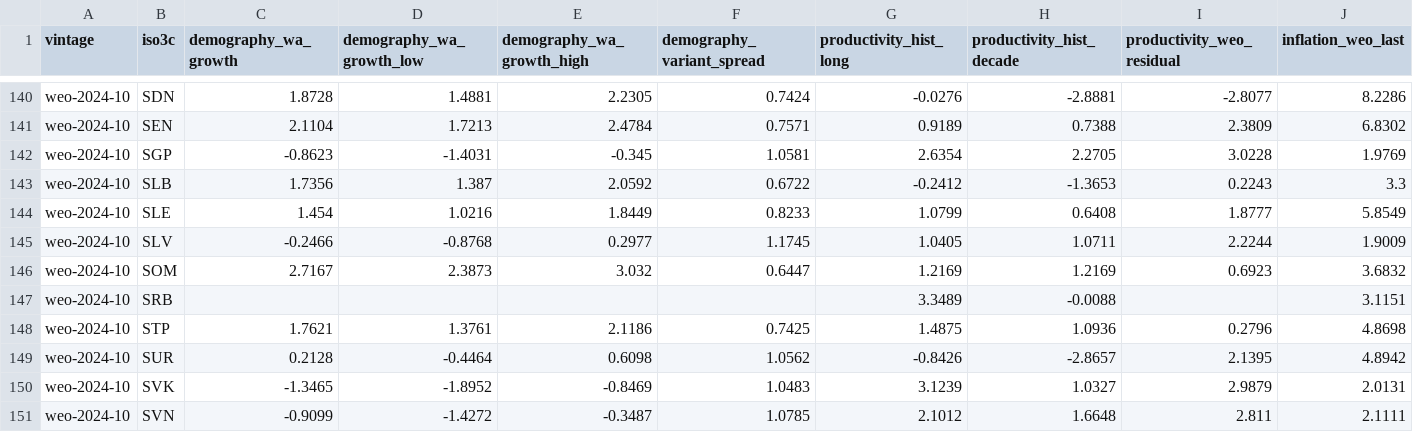
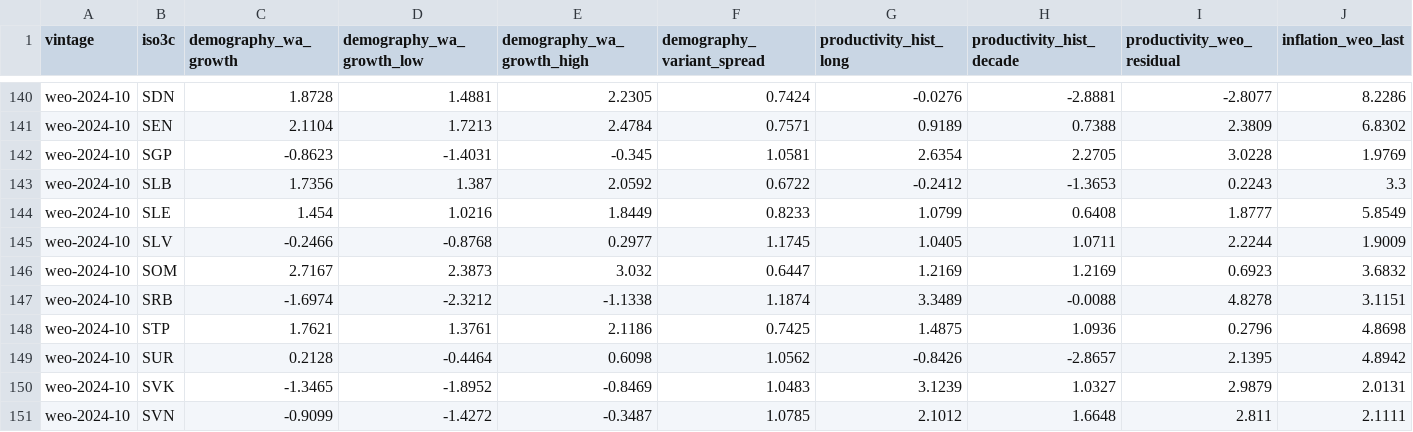
Before and after one commit to Teal-Insights/QCraft-App, a CSV file: apps/qcraft-web/src/context/data/peer-stats.csv, drawn as a sheet; only a part is shown, gaps mark what is left out; the diff names each change by its address in the sheet, - before the commit and + after, or states it on an @@ line.

```diff
--- a/apps/qcraft-web/src/context/data/peer-stats.csv
+++ b/apps/qcraft-web/src/context/data/peer-stats.csv
-C147 (demography_wa_growth): (empty)
+C147 (demography_wa_growth): -1.6974
-D147 (demography_wa_growth_low): (empty)
+D147 (demography_wa_growth_low): -2.3212
-E147 (demography_wa_growth_high): (empty)
+E147 (demography_wa_growth_high): -1.1338
-F147 (demography_variant_spread): (empty)
+F147 (demography_variant_spread): 1.1874
-I147 (productivity_weo_residual): (empty)
+I147 (productivity_weo_residual): 4.8278
```
Also changed, not shown: apps/qcraft-web/src/context/data/macrofiscal.csv, 11 other files.
